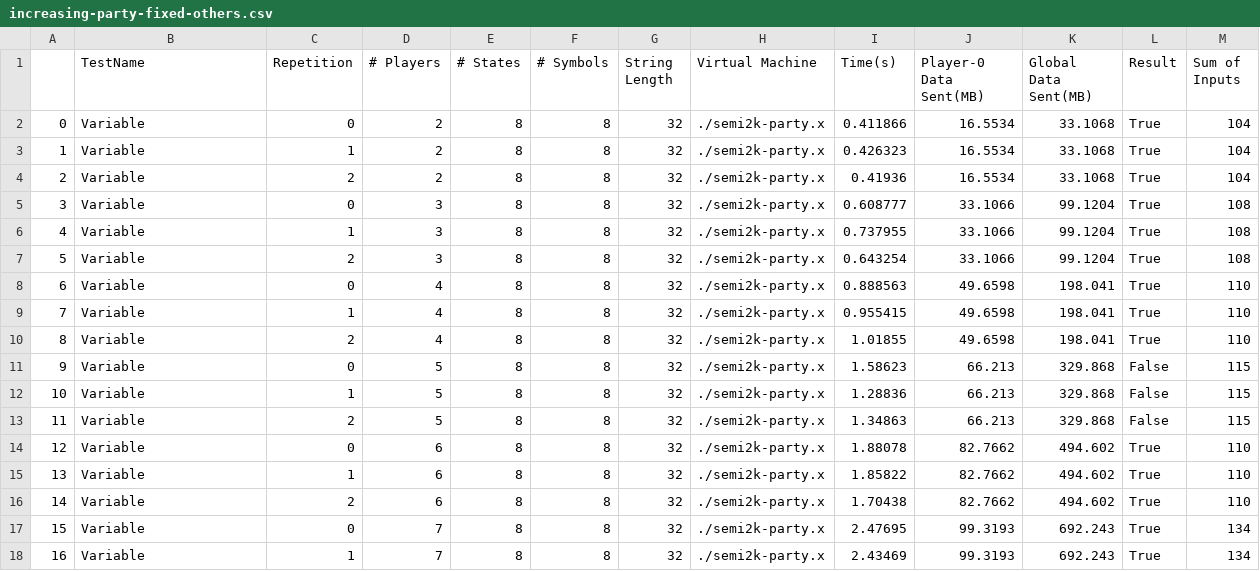
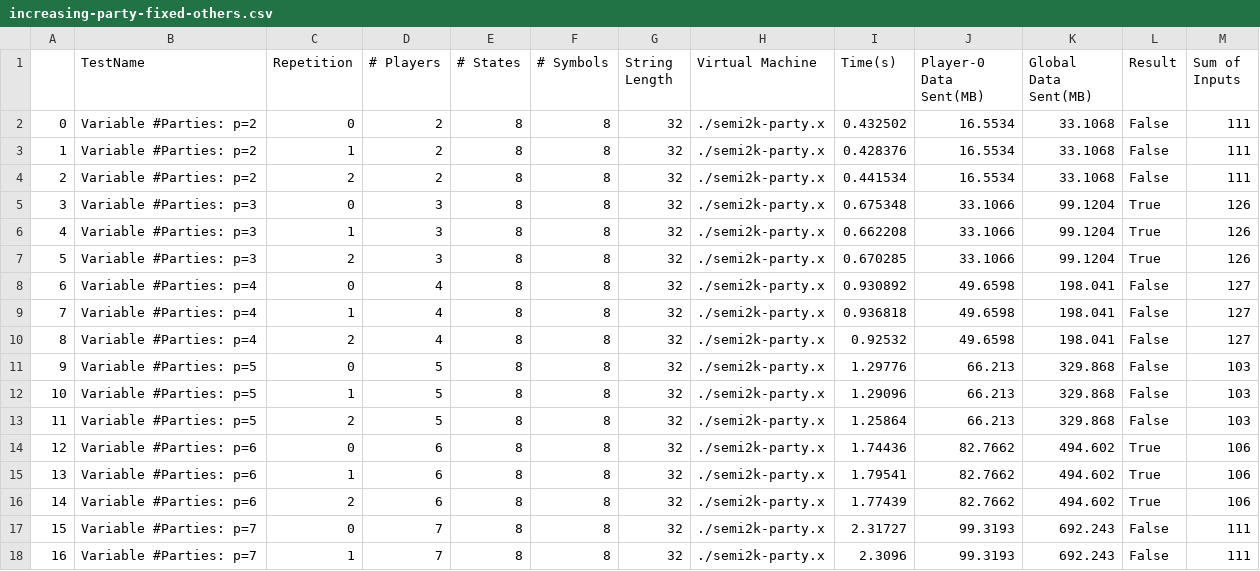
Before and after one commit to davidboening/mp-fsm-eval, a CSV file: Results/Parsed/increasing-party-fixed-others.csv, drawn as a sheet; only a part is shown; the diff covers the shown part only.

```diff
--- a/Results/Parsed/increasing-party-fixed-others.csv
+++ b/Results/Parsed/increasing-party-fixed-others.csv
@@ -1,18 +1,18 @@
 ,TestName,Repetition,# Players,# States,# Symbols,String Length,Virtual Machine,Time(s),Player-0 Data Sent(MB),Global Data Sent(MB),Result,Sum of Inputs
-0,Variable,0,2,8,8,32,./semi2k-party.x,0.411866,16.5534,33.1068,True,104
-1,Variable,1,2,8,8,32,./semi2k-party.x,0.426323,16.5534,33.1068,True,104
-2,Variable,2,2,8,8,32,./semi2k-party.x,0.41936,16.5534,33.1068,True,104
-3,Variable,0,3,8,8,32,./semi2k-party.x,0.608777,33.1066,99.1204,True,108
-4,Variable,1,3,8,8,32,./semi2k-party.x,0.737955,33.1066,99.1204,True,108
-5,Variable,2,3,8,8,32,./semi2k-party.x,0.643254,33.1066,99.1204,True,108
-6,Variable,0,4,8,8,32,./semi2k-party.x,0.888563,49.6598,198.041,True,110
-7,Variable,1,4,8,8,32,./semi2k-party.x,0.955415,49.6598,198.041,True,110
-8,Variable,2,4,8,8,32,./semi2k-party.x,1.01855,49.6598,198.041,True,110
-9,Variable,0,5,8,8,32,./semi2k-party.x,1.58623,66.213,329.868,False,115
-10,Variable,1,5,8,8,32,./semi2k-party.x,1.28836,66.213,329.868,False,115
-11,Variable,2,5,8,8,32,./semi2k-party.x,1.34863,66.213,329.868,False,115
-12,Variable,0,6,8,8,32,./semi2k-party.x,1.88078,82.7662,494.602,True,110
-13,Variable,1,6,8,8,32,./semi2k-party.x,1.85822,82.7662,494.602,True,110
-14,Variable,2,6,8,8,32,./semi2k-party.x,1.70438,82.7662,494.602,True,110
-15,Variable,0,7,8,8,32,./semi2k-party.x,2.47695,99.3193,692.243,True,134
-16,Variable,1,7,8,8,32,./semi2k-party.x,2.43469,99.3193,692.243,True,134
+0,Variable #Parties: p=2,0,2,8,8,32,./semi2k-party.x,0.432502,16.5534,33.1068,False,111
+1,Variable #Parties: p=2,1,2,8,8,32,./semi2k-party.x,0.428376,16.5534,33.1068,False,111
+2,Variable #Parties: p=2,2,2,8,8,32,./semi2k-party.x,0.441534,16.5534,33.1068,False,111
+3,Variable #Parties: p=3,0,3,8,8,32,./semi2k-party.x,0.675348,33.1066,99.1204,True,126
+4,Variable #Parties: p=3,1,3,8,8,32,./semi2k-party.x,0.662208,33.1066,99.1204,True,126
+5,Variable #Parties: p=3,2,3,8,8,32,./semi2k-party.x,0.670285,33.1066,99.1204,True,126
+6,Variable #Parties: p=4,0,4,8,8,32,./semi2k-party.x,0.930892,49.6598,198.041,False,127
+7,Variable #Parties: p=4,1,4,8,8,32,./semi2k-party.x,0.936818,49.6598,198.041,False,127
+8,Variable #Parties: p=4,2,4,8,8,32,./semi2k-party.x,0.92532,49.6598,198.041,False,127
+9,Variable #Parties: p=5,0,5,8,8,32,./semi2k-party.x,1.29776,66.213,329.868,False,103
+10,Variable #Parties: p=5,1,5,8,8,32,./semi2k-party.x,1.29096,66.213,329.868,False,103
+11,Variable #Parties: p=5,2,5,8,8,32,./semi2k-party.x,1.25864,66.213,329.868,False,103
+12,Variable #Parties: p=6,0,6,8,8,32,./semi2k-party.x,1.74436,82.7662,494.602,True,106
+13,Variable #Parties: p=6,1,6,8,8,32,./semi2k-party.x,1.79541,82.7662,494.602,True,106
+14,Variable #Parties: p=6,2,6,8,8,32,./semi2k-party.x,1.77439,82.7662,494.602,True,106
+15,Variable #Parties: p=7,0,7,8,8,32,./semi2k-party.x,2.31727,99.3193,692.243,False,111
+16,Variable #Parties: p=7,1,7,8,8,32,./semi2k-party.x,2.3096,99.3193,692.243,False,111
```
Also changed, not shown: 19 edited cells elsewhere in this file, Results/Parsed/increasing-states-fixed-others.csv, Results/Parsed/increasing-string-fixed-others.csv, 23 other files.
